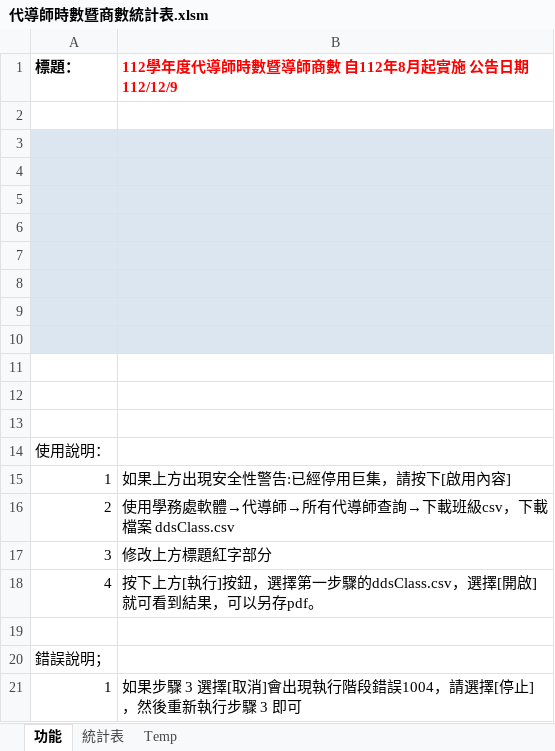
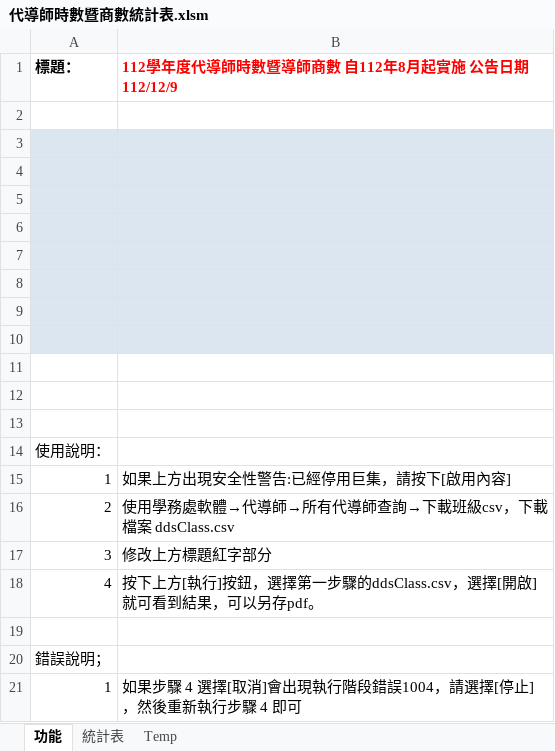
Before and after one commit to CetaceaWang/OfficeOfStudentAffairs, an Excel workbook: dds/代導師時數暨商數統計表.xlsm, sheet 功能, drawn as a sheet; values as stored, in another font and other column widths than the file's, no borders; charts and pictures not drawn; the diff names each change by its address in the sheet, - before the commit and + after, or states it on an @@ line.

```diff
--- a/dds/代導師時數暨商數統計表.xlsm (sheet 功能)
+++ b/dds/代導師時數暨商數統計表.xlsm (sheet 功能)
-B21: …果步驟 3 選擇[取消]會出現執行階段錯誤1004，請選擇[停止]，然後重新執行步驟 3 即可
+B21: …果步驟 4 選擇[取消]會出現執行階段錯誤1004，請選擇[停止]，然後重新執行步驟 4 即可
```
Also changed, not shown: 10 other files.
